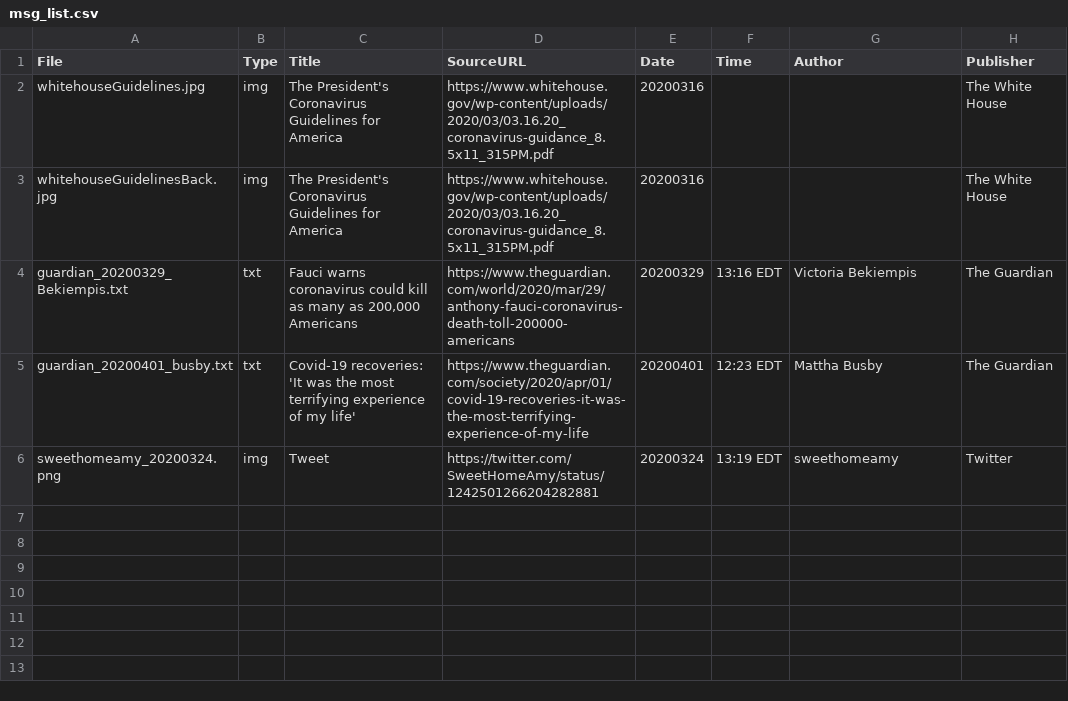
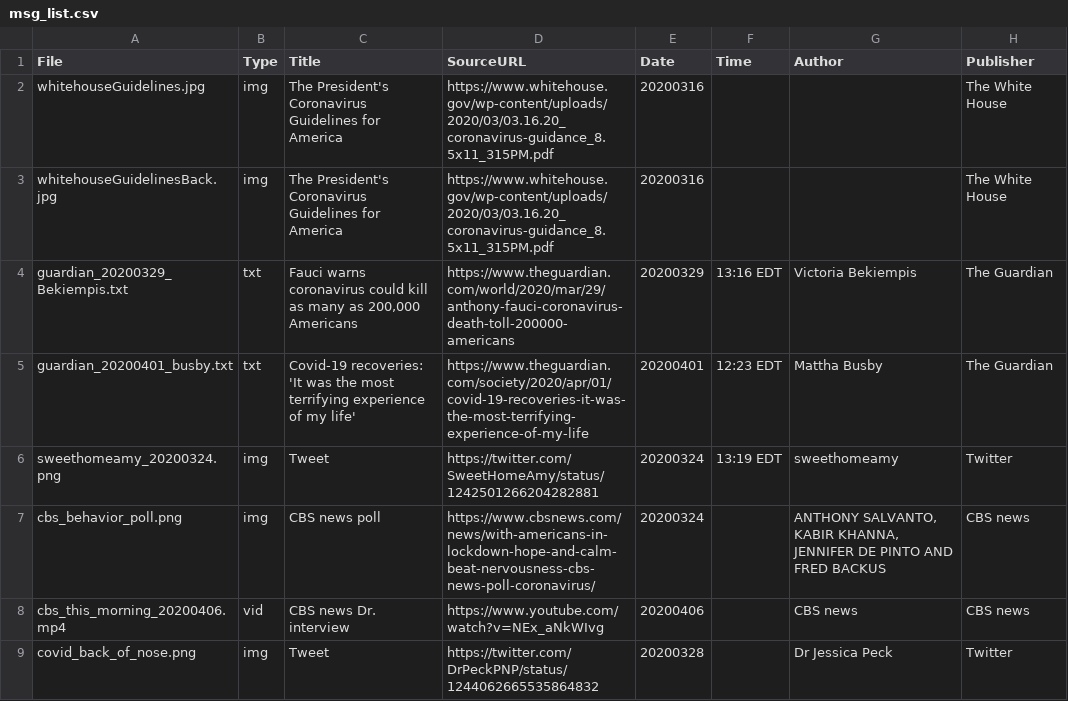
Before and after one commit to JamesPHoughton/msg_bank, a CSV file: covid/msg_list.csv, drawn as a sheet.

Commit message:
adding message meta data

```diff
--- a/covid/msg_list.csv
+++ b/covid/msg_list.csv
@@ -6 +6,4 @@ guardian_20200401_busby.txt,txt,Covid-19 recoveries: 'It was the most terrifying
 sweethomeamy_20200324.png,img,Tweet,https://twitter.com/SweetHomeAmy/status/1242501266204282881,20200324,13:19 EDT,sweethomeamy,Twitter
+cbs_behavior_poll.png,img,CBS news poll,https://www.cbsnews.com/news/with-americans-in-lockdown-hope-and-calm-beat-nervousness-cbs-news-poll-coronavirus/,20200324,,"ANTHONY SALVANTO, KABIR KHANNA, JENNIFER DE PINTO AND FRED BACKUS",CBS news
+cbs_this_morning_20200406.mp4,vid,CBS news Dr. interview,https://www.youtube.com/watch?v=NEx_aNkWIvg,20200406,,CBS news,CBS news
+covid_back_of_nose.png,img,Tweet,https://twitter.com/DrPeckPNP/status/1244062665535864832,20200328,,Dr Jessica Peck,Twitter
```
Also changed, not shown: 1 other file.
